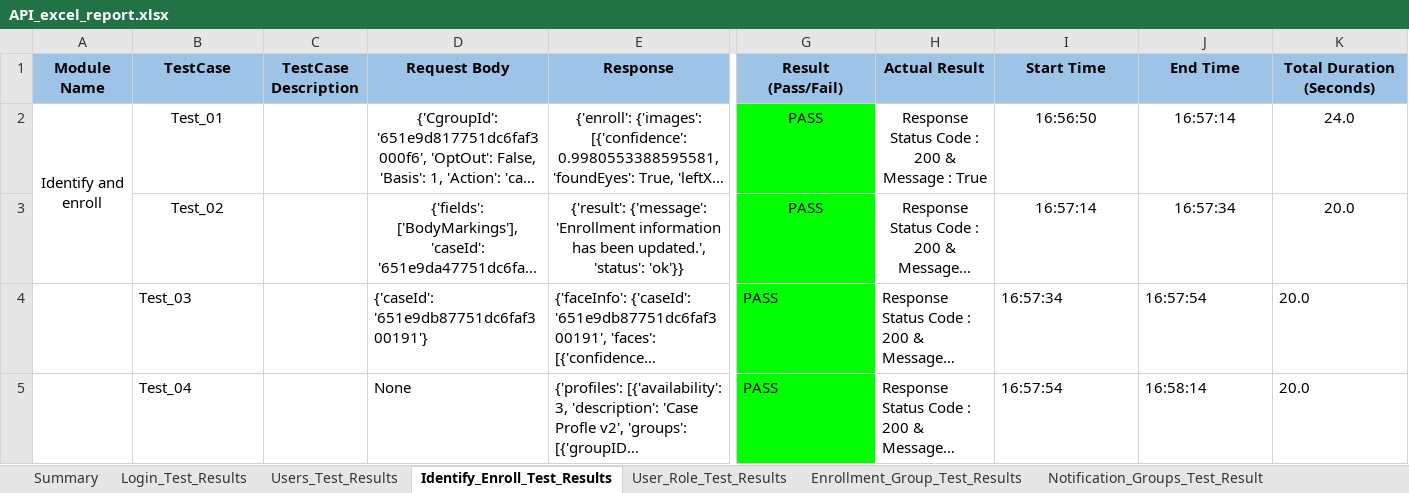
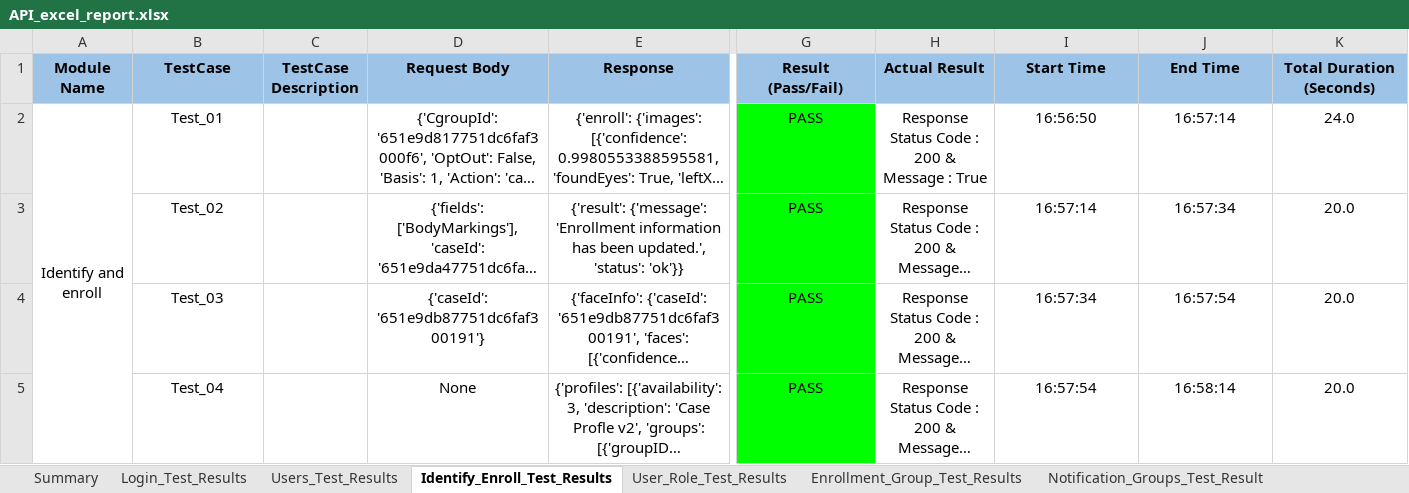
Before and after one commit to shubhampro123/FaceFirst_API_Famework, an Excel workbook: Reports/API_Excel_Report/API_excel_report.xlsx, sheet Identify_Enroll_Test_Results, drawn as a sheet; only a part is shown, gaps mark what is left out; long unchanged cells end in …; values as stored, in another font and other column widths than the file's, no borders; removed rows and columns are numbered as before the commit, all else as after; the diff covers the shown part only; the diff names each change by its address in the sheet, - before the commit and + after, or states it on an @@ line.

```diff
--- a/Reports/API_Excel_Report/API_excel_report.xlsx (sheet Identify_Enroll_Test_Results)
+++ b/Reports/API_Excel_Report/API_excel_report.xlsx (sheet Identify_Enroll_Test_Results)
-A2:A3 merged
+A2:A9 merged
-B4:B5 alignment: left
+B4:B5 alignment: center
-D4:E5 alignment: left
+D4:E5 alignment: center
-G4:K5 alignment: left
+G4:K5 alignment: center
```
Also changed, not shown: 2 added rows and cell formats elsewhere in this sheet, sheet Notes_Test_Result, sheet Summary, API_Test_Data/API_Test_Data_Excel.xlsx, 13 other files.
